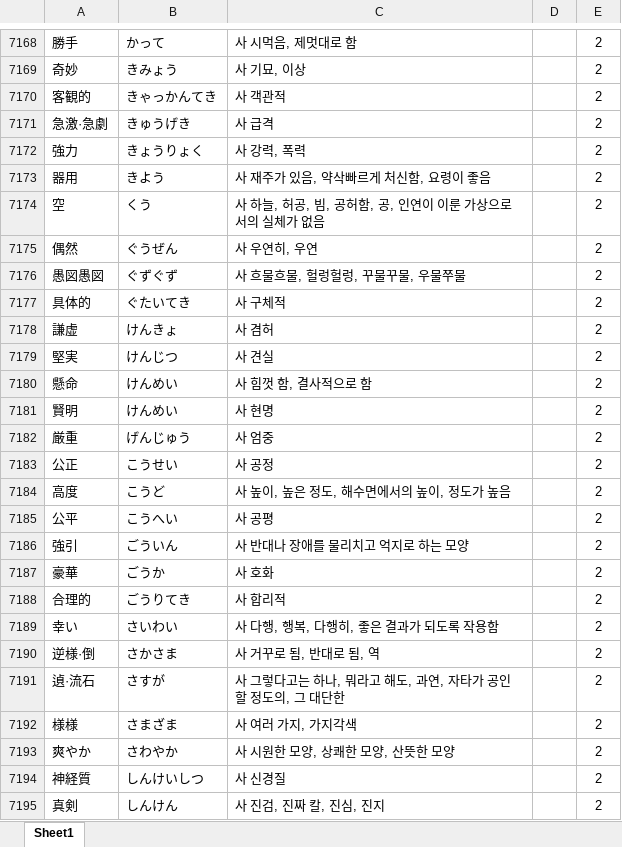
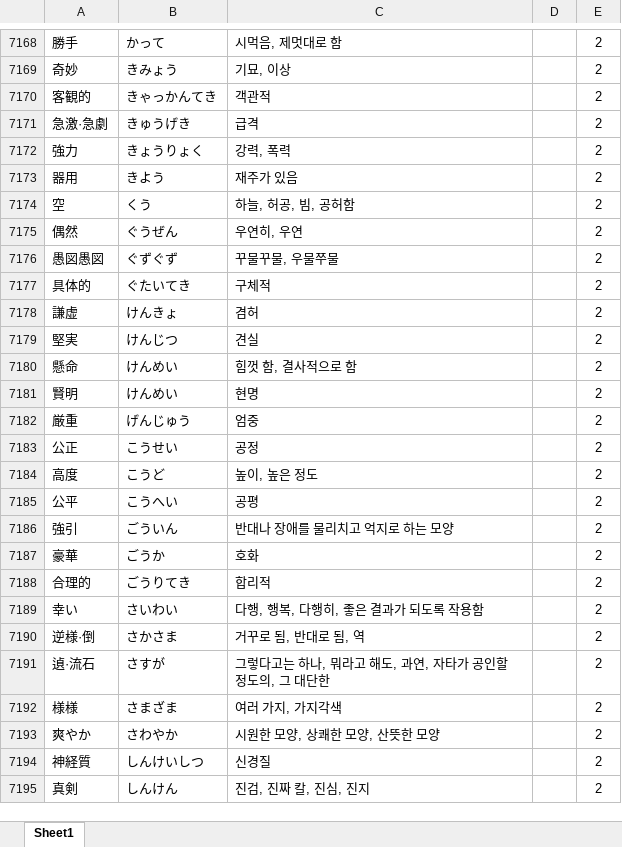
Before and after one commit to zbqlr456/sjw, an Excel workbook: asset/japanese_crawling.xlsx, sheet Sheet1, drawn as a sheet; only a part is shown, gaps mark what is left out; values as stored, in another font and other column widths than the file's, no borders; the diff covers the shown part only; the diff names each change by its address in the sheet, - before the commit and + after, or states it on an @@ line.

```diff
--- a/asset/japanese_crawling.xlsx (sheet Sheet1)
+++ b/asset/japanese_crawling.xlsx (sheet Sheet1)
-C7168: 사 시먹음, 제멋대로 함
+C7168: 시먹음, 제멋대로 함
-C7169: 사 기묘, 이상
+C7169: 기묘, 이상
-C7170: 사 객관적
+C7170: 객관적
-C7171: 사 급격
+C7171: 급격
-C7172: 사 강력, 폭력
+C7172: 강력, 폭력
-C7173: 사 재주가 있음, 약삭빠르게 처신함, 요령이 좋음
+C7173: 재주가 있음
-C7174: 사 하늘, 허공, 빔, 공허함, 공, 인연이 이룬 가상으로서의 실체가 없음
+C7174: 하늘, 허공, 빔, 공허함
-C7175: 사 우연히, 우연
+C7175: 우연히, 우연
-C7176: 사 흐물흐물, 헐렁헐렁, 꾸물꾸물, 우물쭈물
+C7176: 꾸물꾸물, 우물쭈물
-C7177: 사 구체적
+C7177: 구체적
-C7178: 사 겸허
+C7178: 겸허
-C7179: 사 견실
+C7179: 견실
-C7180: 사 힘껏 함, 결사적으로 함
+C7180: 힘껏 함, 결사적으로 함
-C7181: 사 현명
+C7181: 현명
-C7182: 사 엄중
+C7182: 엄중
-C7183: 사 공정
+C7183: 공정
-C7184: 사 높이, 높은 정도, 해수면에서의 높이, 정도가 높음
+C7184: 높이, 높은 정도
-C7185: 사 공평
+C7185: 공평
-C7186: 사 반대나 장애를 물리치고 억지로 하는 모양
+C7186: 반대나 장애를 물리치고 억지로 하는 모양
-C7187: 사 호화
+C7187: 호화
-C7188: 사 합리적
+C7188: 합리적
-C7189: 사 다행, 행복, 다행히, 좋은 결과가 되도록 작용함
+C7189: 다행, 행복, 다행히, 좋은 결과가 되도록 작용함
-C7190: 사 거꾸로 됨, 반대로 됨, 역
+C7190: 거꾸로 됨, 반대로 됨, 역
-C7191: 사 그렇다고는 하나, 뭐라고 해도, 과연, 자타가 공인할 정도의, 그 대단한
+C7191: 그렇다고는 하나, 뭐라고 해도, 과연, 자타가 공인할 정도의, 그 대단한
-C7192: 사 여러 가지, 가지각색
+C7192: 여러 가지, 가지각색
-C7193: 사 시원한 모양, 상쾌한 모양, 산뜻한 모양
+C7193: 시원한 모양, 상쾌한 모양, 산뜻한 모양
-C7194: 사 신경질
+C7194: 신경질
-C7195: 사 진검, 진짜 칼, 진심, 진지
+C7195: 진검, 진짜 칼, 진심, 진지
```
Also changed, not shown: 242 edited cells elsewhere in this sheet.
